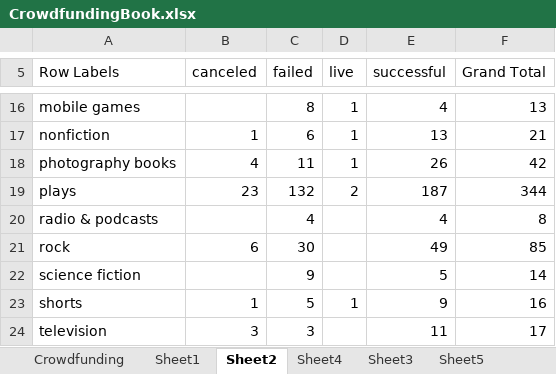
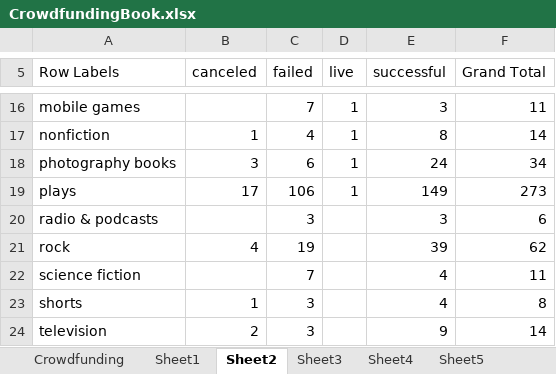
Before and after one commit to tavikalra/FirstRepo, an Excel workbook: CrowdfundingBook.xlsx, sheet Sheet2, drawn as a sheet; only a part is shown, gaps mark what is left out; values as stored, in another font and other column widths than the file's, no borders; charts and pictures not drawn; the diff covers the shown part only; the diff names each change by its address in the sheet, - before the commit and + after, or states it on an @@ line.

Commit message:
Updated CrowdFunding file

```diff
--- a/CrowdfundingBook.xlsx (sheet Sheet2)
+++ b/CrowdfundingBook.xlsx (sheet Sheet2)
@@ sheet tab order changed: Crowdfunding | Sheet1 | Sheet2 | Sheet3 | Sheet4 | Sheet5 @@
-C16 (failed): 8
+C16 (failed): 7
-E16 (successful): 4
+E16 (successful): 3
-F16 (Grand Total): 13
+F16 (Grand Total): 11
-C17 (failed): 6
+C17 (failed): 4
-E17 (successful): 13
+E17 (successful): 8
-F17 (Grand Total): 21
+F17 (Grand Total): 14
-B18 (canceled): 4
+B18 (canceled): 3
-C18 (failed): 11
+C18 (failed): 6
-E18 (successful): 26
+E18 (successful): 24
-F18 (Grand Total): 42
+F18 (Grand Total): 34
-B19 (canceled): 23
+B19 (canceled): 17
-C19 (failed): 132
+C19 (failed): 106
-D19 (live): 2
+D19 (live): 1
-E19 (successful): 187
+E19 (successful): 149
-F19 (Grand Total): 344
+F19 (Grand Total): 273
-C20 (failed): 4
+C20 (failed): 3
-E20 (successful): 4
+E20 (successful): 3
-F20 (Grand Total): 8
+F20 (Grand Total): 6
-B21 (canceled): 6
+B21 (canceled): 4
-C21 (failed): 30
+C21 (failed): 19
-E21 (successful): 49
+E21 (successful): 39
-F21 (Grand Total): 85
+F21 (Grand Total): 62
-C22 (failed): 9
+C22 (failed): 7
-E22 (successful): 5
+E22 (successful): 4
-F22 (Grand Total): 14
+F22 (Grand Total): 11
-C23 (failed): 5
+C23 (failed): 3
-D23 (live): 1
+D23 (live): (empty)
-E23 (successful): 9
+E23 (successful): 4
-F23 (Grand Total): 16
+F23 (Grand Total): 8
-B24 (canceled): 3
+B24 (canceled): 2
-E24 (successful): 11
+E24 (successful): 9
-F24 (Grand Total): 17
+F24 (Grand Total): 14
```
Also changed, not shown: 50 edited cells elsewhere in this sheet, sheet Crowdfunding, sheet Sheet5, sheet Sheet1, sheet Sheet3, hidden cells, charts or pictures.
